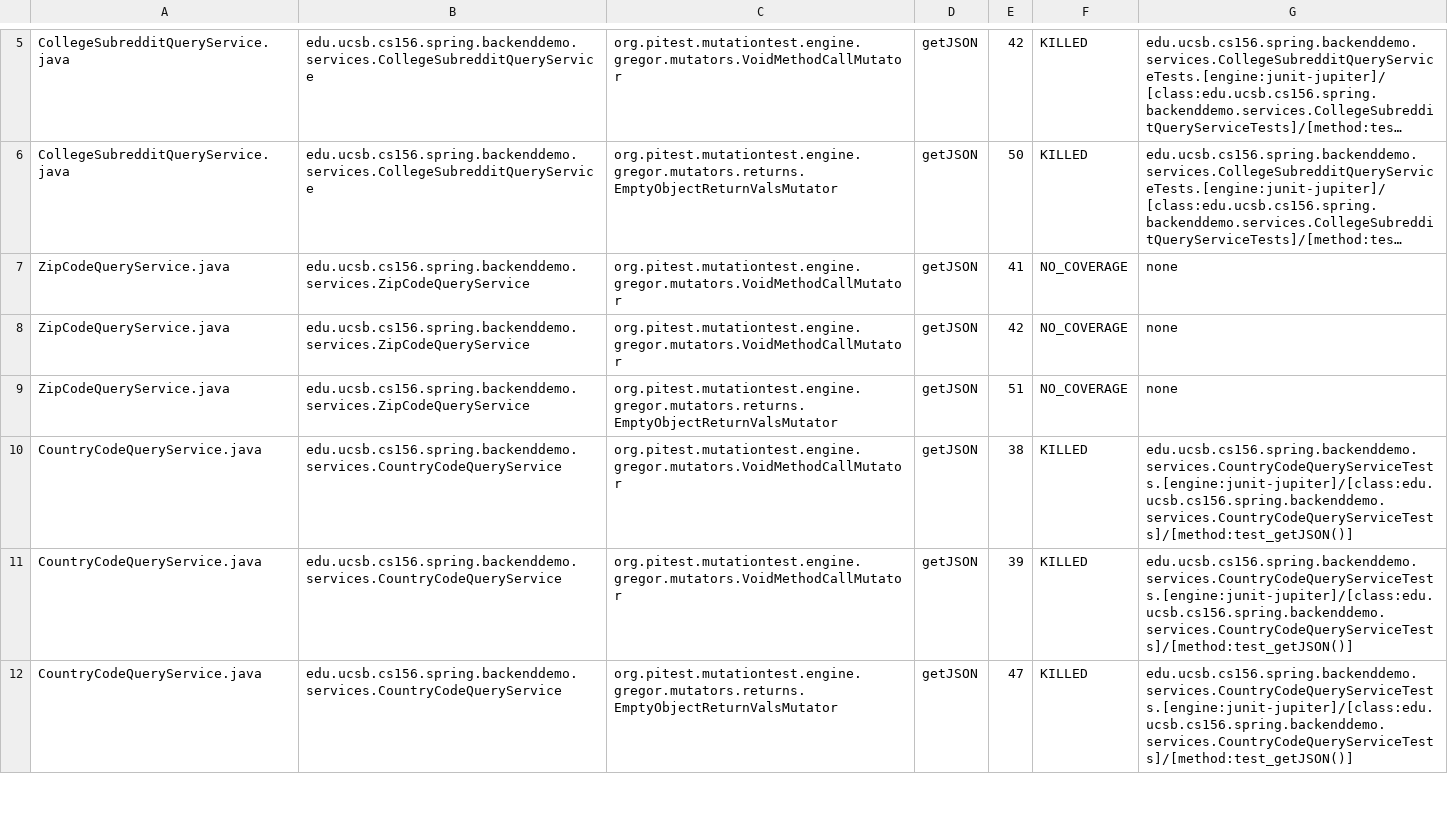
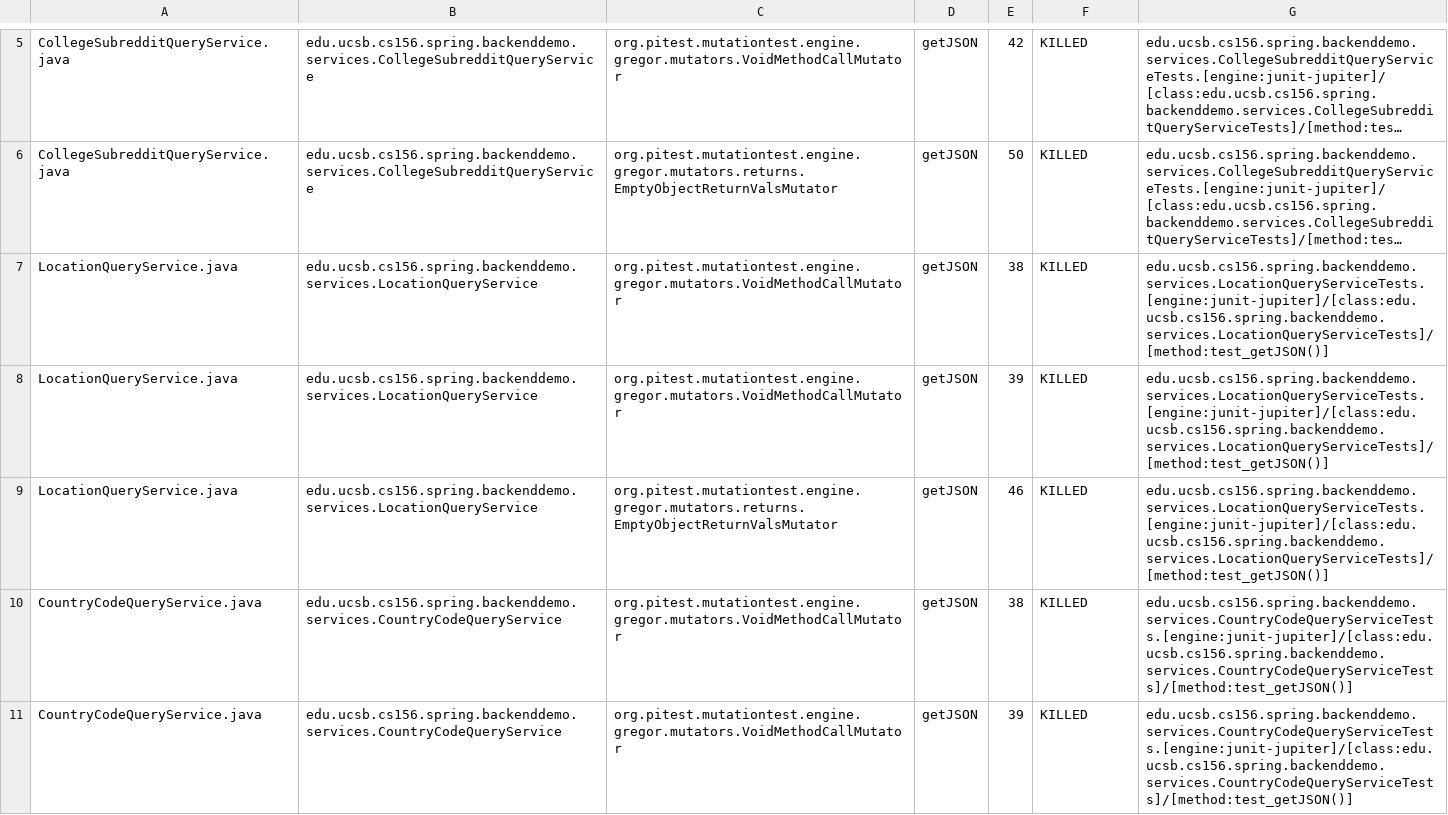
Before and after one commit to ucsb-cs156-f23/team01-f23-6pm-3, a CSV file: pitest/mutations.csv, drawn as a sheet; only a part is shown, gaps mark what is left out; the shorter side is filled out with more unchanged rows; long unchanged cells end in …; removed rows and columns are numbered as before the commit, all else as after; the diff names each change by its address in the sheet, - before the commit and + after, or states it on an @@ line.

Commit message:
Deploying to gh-pages from @ ucsb-cs156-f23/team01-f23-6pm-3@1499946f6a7941ff26aef381089365290b984df6 🚀

```diff
--- a/pitest/mutations.csv
+++ b/pitest/mutations.csv
-row 7: ZipCodeQueryService.java | edu.ucsb.cs156.spring.backenddemo.services.ZipCodeQueryService | org.pitest.mutationtest.engine.gregor.mutators.VoidMethodCallMutator | getJSON | 41 | NO_COVERAGE | none
-row 8: ZipCodeQueryService.java | edu.ucsb.cs156.spring.backenddemo.services.ZipCodeQueryService | org.pitest.mutationtest.engine.gregor.mutators.VoidMethodCallMutator | getJSON | 42 | NO_COVERAGE | none
-row 9: ZipCodeQueryService.java | edu.ucsb.cs156.spring.backenddemo.services.ZipCodeQueryService | org.pitest.mutationtest.engine.gregor.mutators.returns.EmptyObjectReturnValsMutator | getJSON | 51 | NO_COVERAGE | none
+row 7: LocationQueryService.java | edu.ucsb.cs156.spring.backenddemo.services.LocationQueryService | org.pitest.mutationtest.engine.gregor.mutators.VoidMethodCallMutator | getJSON | 38 | KILLED | edu.ucsb.cs156.spring.backenddemo.services.LocationQueryServiceTests.[engine:junit-jupiter]/[class:edu.ucsb.cs156.spring.backenddemo.services.LocationQueryServiceTests]/[method:test_getJSON()]
+row 8: LocationQueryService.java | edu.ucsb.cs156.spring.backenddemo.services.LocationQueryService | org.pitest.mutationtest.engine.gregor.mutators.VoidMethodCallMutator | getJSON | 39 | KILLED | edu.ucsb.cs156.spring.backenddemo.services.LocationQueryServiceTests.[engine:junit-jupiter]/[class:edu.ucsb.cs156.spring.backenddemo.services.LocationQueryServiceTests]/[method:test_getJSON()]
+row 9: LocationQueryService.java | edu.ucsb.cs156.spring.backenddemo.services.LocationQueryService | org.pitest.mutationtest.engine.gregor.mutators.returns.EmptyObjectReturnValsMutator | getJSON | 46 | KILLED | edu.ucsb.cs156.spring.backenddemo.services.LocationQueryServiceTests.[engine:junit-jupiter]/[class:edu.ucsb.cs156.spring.backenddemo.services.LocationQueryServiceTests]/[method:test_getJSON()]
```
Also changed, not shown: 12 other files.
